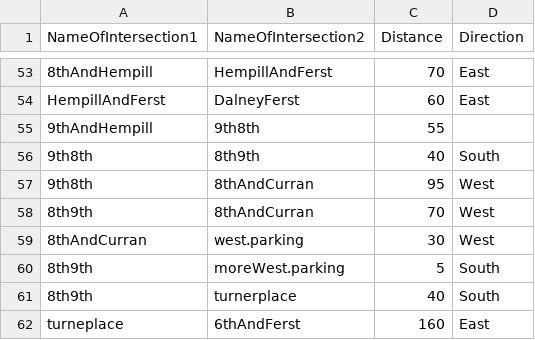
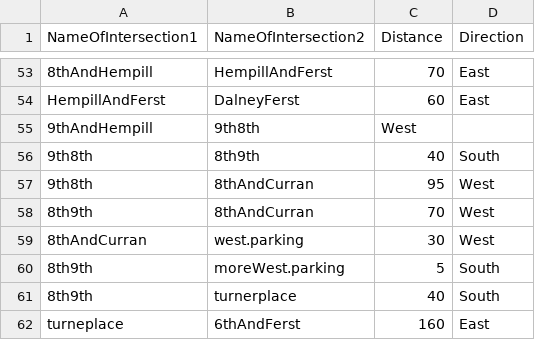
Before and after one commit to ralphthehacker/Evacuation-Simulation, a CSV file: GTMap.csv, drawn as a sheet; only a part is shown, gaps mark what is left out; the diff names each change by its address in the sheet, - before the commit and + after, or states it on an @@ line.

Commit message:
fixed more errors in the map

```diff
--- a/GTMap.csv
+++ b/GTMap.csv
-C55 (Distance): 55
+C55 (Distance): West
```
